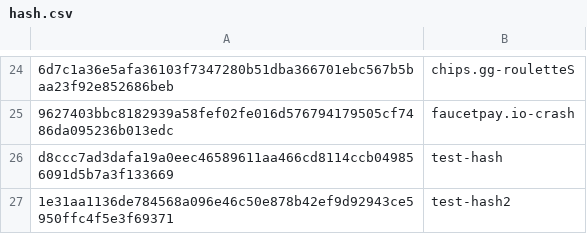
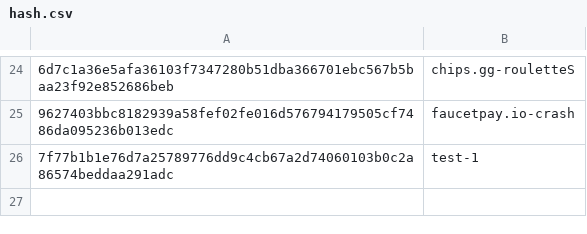
Before and after one commit to oforigyimah/ohno_gpu, a CSV file: files/hash.csv, drawn as a sheet; only a part is shown, gaps mark what is left out; removed rows and columns are numbered as before the commit, all else as after; the diff names each change by its address in the sheet, - before the commit and + after, or states it on an @@ line.

```diff
--- a/files/hash.csv
+++ b/files/hash.csv
-row 26: d8ccc7ad3dafa19a0eec46589611aa466cd8114ccb049856091d5b7a3f133669 | test-hash
-row 27: 1e31aa1136de784568a096e46c50e878b42ef9d92943ce5950ffc4f5e3f69371 | test-hash2
+row 26: 7f77b1b1e76d7a25789776dd9c4cb67a2d74060103b0c2a86574beddaa291adc | test-1
```
Also changed, not shown: 19 other files.
